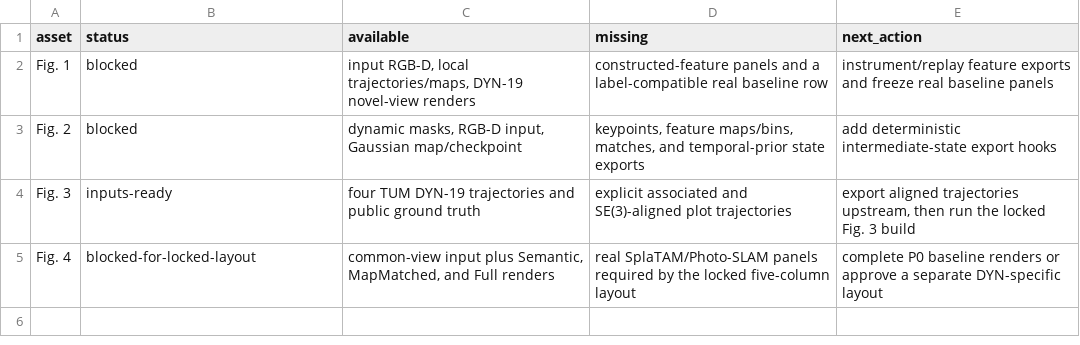
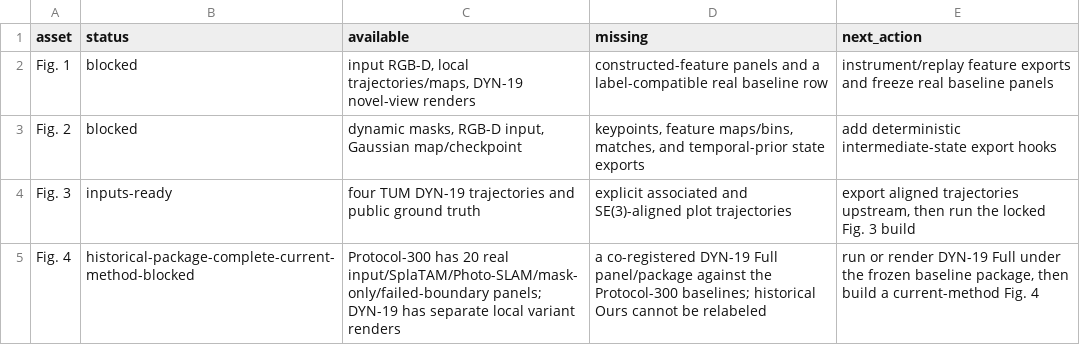
Before and after one commit to kenchikuliu/gdor-slam, a CSV file: paper/dyn19_v6/dypho_style_assets/reports/figure_availability.csv, drawn as a sheet.

```diff
--- a/paper/dyn19_v6/dypho_style_assets/reports/figure_availability.csv
+++ b/paper/dyn19_v6/dypho_style_assets/reports/figure_availability.csv
@@ -4,2 +4,2 @@ Fig. 2,blocked,"dynamic masks, RGB-D input, Gaussian map/checkpoint","keypoints,
 Fig. 3,inputs-ready,four TUM DYN-19 trajectories and public ground truth,explicit associated and SE(3)-aligned plot trajectories,"export aligned trajectories upstream, then run the locked Fig. 3 build"
-Fig. 4,blocked-for-locked-layout,"common-view input plus Semantic, MapMatched, and Full renders",real SplaTAM/Photo-SLAM panels required by the locked five-column layout,complete P0 baseline renders or approve a separate DYN-specific layout
+Fig. 4,historical-package-complete-current-method-blocked,Protocol-300 has 20 real input/SplaTAM/Photo-SLAM/mask-only/failed-boundary panels; DYN-19 has separate local variant renders,a co-registered DYN-19 Full panel/package against the Protocol-300 baselines; historical Ours cannot be relabeled,"run or render DYN-19 Full under the frozen baseline package, then build a current-method Fig. 4"
```
Also changed, not shown: paper/dyn19_v6/dypho_style_assets/data/table1_tracking.csv, 40 other files.
